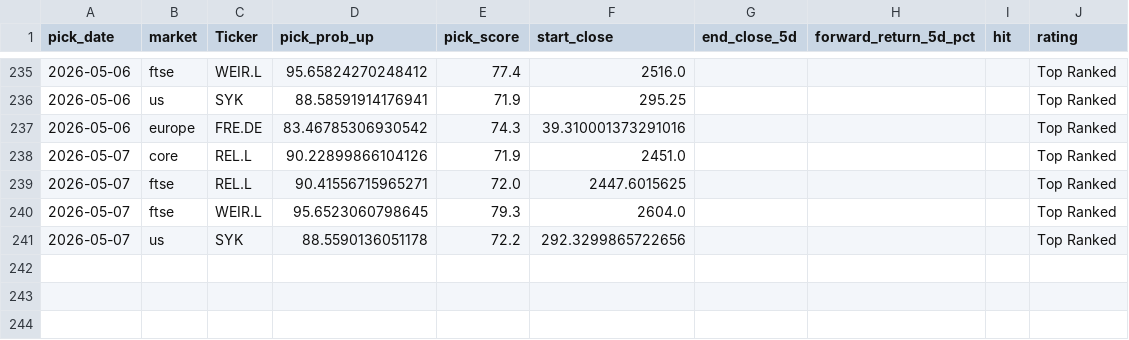
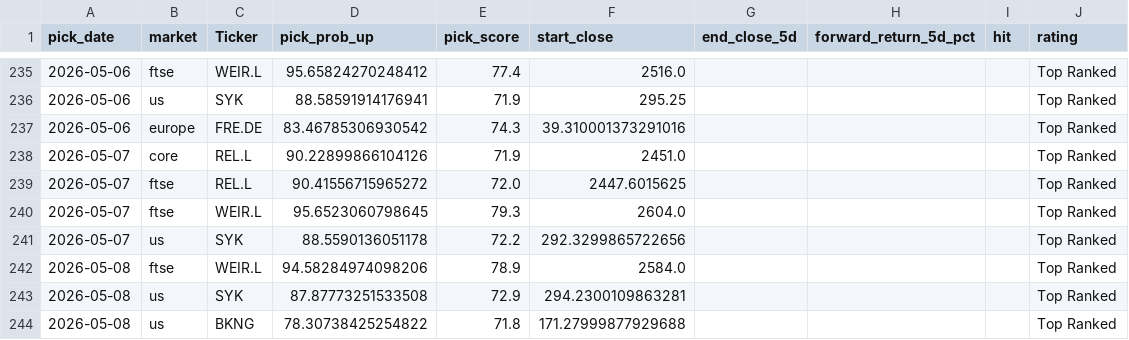
Before and after one commit to Toby0603/AlphaRank, a CSV file: performance_history.csv, drawn as a sheet; only a part is shown, gaps mark what is left out.

```diff
--- a/performance_history.csv
+++ b/performance_history.csv
@@ -238,4 +238,7 @@ pick_date,market,Ticker,pick_prob_up,pick_score,start_close,end_close_5d,forward
 2026-05-07,core,REL.L,90.22899866104126,71.9,2451.0,,,,Top Ranked
-2026-05-07,ftse,REL.L,90.41556715965271,72.0,2447.6015625,,,,Top Ranked
+2026-05-07,ftse,REL.L,90.41556715965272,72.0,2447.6015625,,,,Top Ranked
 2026-05-07,ftse,WEIR.L,95.6523060798645,79.3,2604.0,,,,Top Ranked
 2026-05-07,us,SYK,88.5590136051178,72.2,292.3299865722656,,,,Top Ranked
+2026-05-08,ftse,WEIR.L,94.58284974098206,78.9,2584.0,,,,Top Ranked
+2026-05-08,us,SYK,87.87773251533508,72.9,294.2300109863281,,,,Top Ranked
+2026-05-08,us,BKNG,78.30738425254822,71.8,171.27999877929688,,,,Top Ranked
```
Also changed, not shown: benchmark_summary.csv, results_europe.csv, 4 other files.
